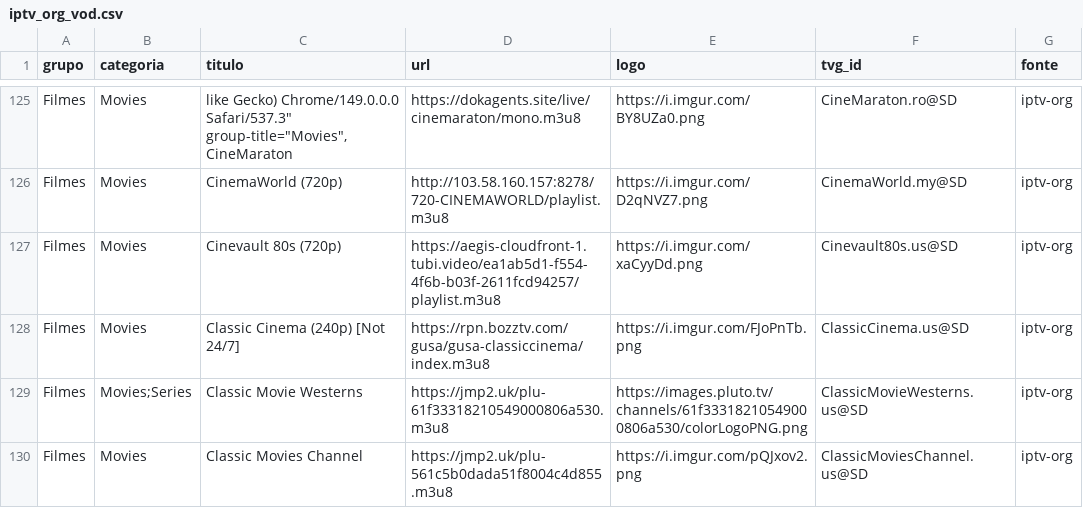
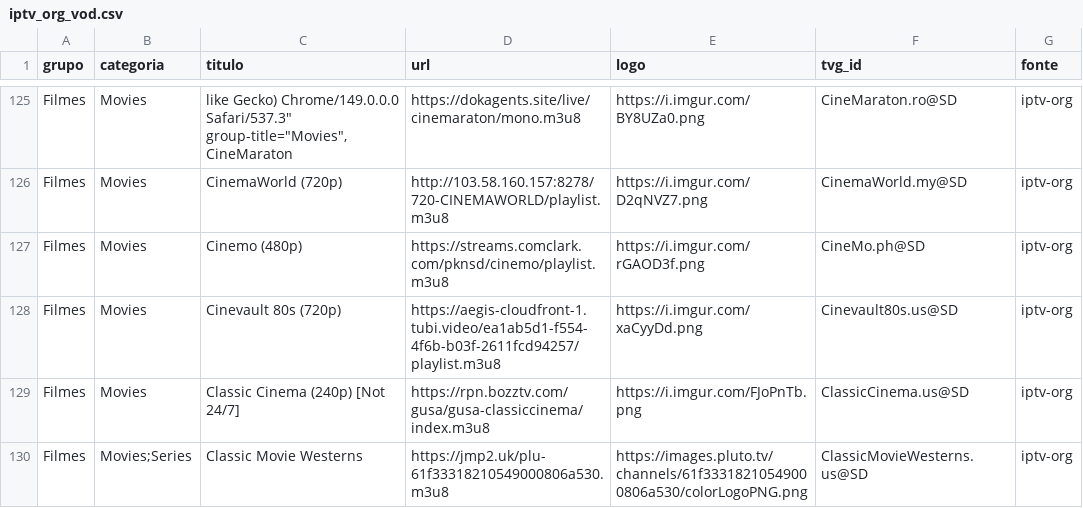
Before and after one commit to kaykewf13/animeout, a CSV file: sources/iptv_org_vod.csv, drawn as a sheet; only a part is shown, gaps mark what is left out; the shorter side is filled out with more unchanged rows; the diff covers the shown part only; the diff names each change by its address in the sheet, - before the commit and + after, or states it on an @@ line.

```diff
--- a/sources/iptv_org_vod.csv
+++ b/sources/iptv_org_vod.csv
+row 127: Filmes | Movies | Cinemo (480p) | https://streams.comclark.com/pknsd/cinemo/playlist.m3u8 | https://i.imgur.com/rGAOD3f.png | CineMo.ph@SD | iptv-org
```
Also changed, not shown: 2 added rows, 2 removed rows and 2 edited cells elsewhere in this file, 2 other files.
